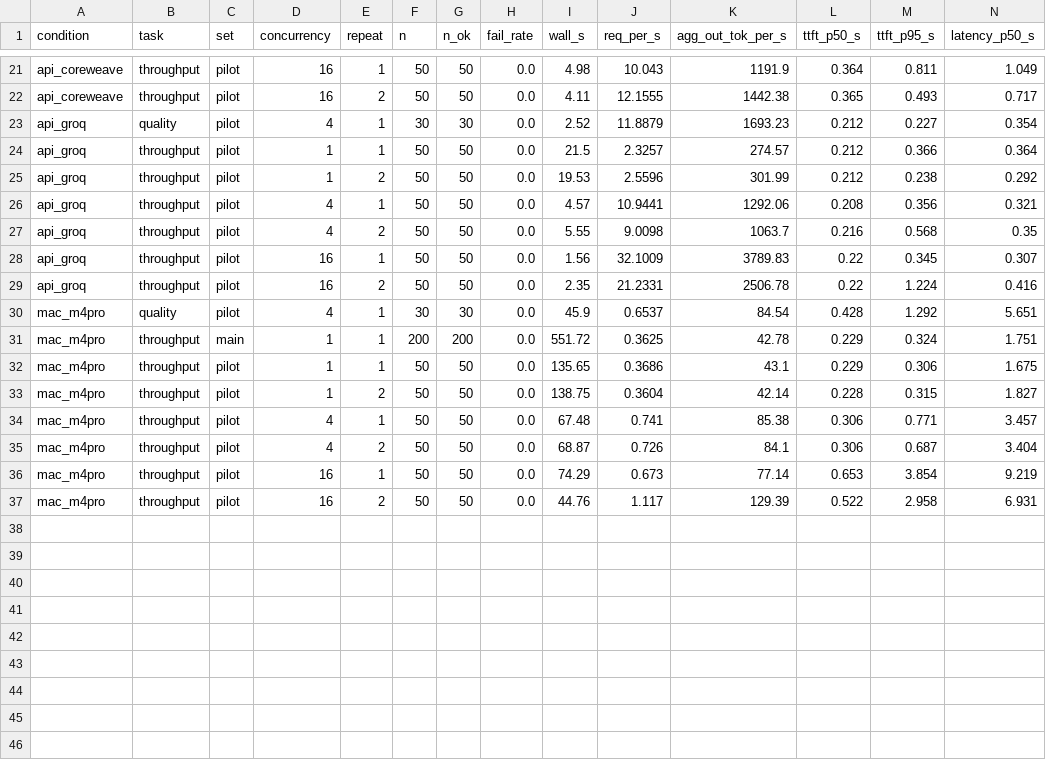
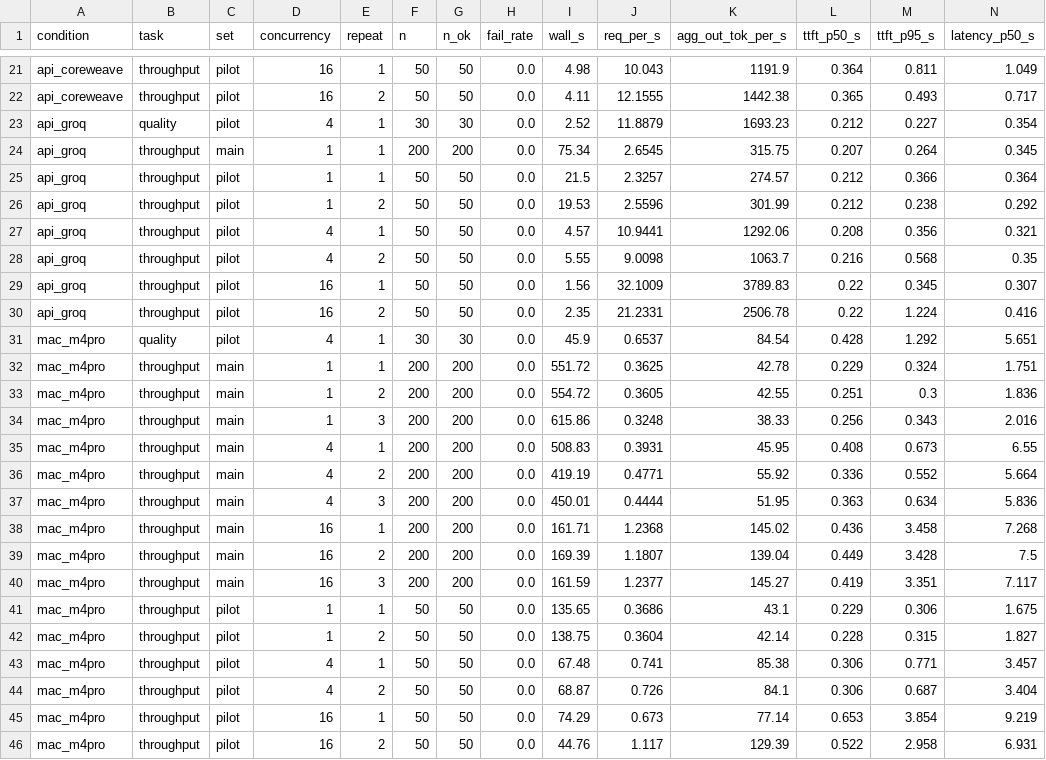
Before and after one commit to Newterios/rmt-llm-inference-benchmark, a CSV file: results/summary_by_level.csv, drawn as a sheet; only a part is shown, gaps mark what is left out; rows hold the shown columns only; the diff names each change by its address in the sheet, - before the commit and + after, or states it on an @@ line.

```diff
--- a/results/summary_by_level.csv
+++ b/results/summary_by_level.csv
+row 24: api_groq | throughput | main | 1 | 1 | 200 | 200 | 0.0 | 75.34 | 2.6545 | 315.75 | 0.207 | 0.264 | 0.345
+row 33: mac_m4pro | throughput | main | 1 | 2 | 200 | 200 | 0.0 | 554.72 | 0.3605 | 42.55 | 0.251 | 0.3 | 1.836
+row 34: mac_m4pro | throughput | main | 1 | 3 | 200 | 200 | 0.0 | 615.86 | 0.3248 | 38.33 | 0.256 | 0.343 | 2.016
+row 35: mac_m4pro | throughput | main | 4 | 1 | 200 | 200 | 0.0 | 508.83 | 0.3931 | 45.95 | 0.408 | 0.673 | 6.55
+row 36: mac_m4pro | throughput | main | 4 | 2 | 200 | 200 | 0.0 | 419.19 | 0.4771 | 55.92 | 0.336 | 0.552 | 5.664
+row 37: mac_m4pro | throughput | main | 4 | 3 | 200 | 200 | 0.0 | 450.01 | 0.4444 | 51.95 | 0.363 | 0.634 | 5.836
+row 38: mac_m4pro | throughput | main | 16 | 1 | 200 | 200 | 0.0 | 161.71 | 1.2368 | 145.02 | 0.436 | 3.458 | 7.268
+row 39: mac_m4pro | throughput | main | 16 | 2 | 200 | 200 | 0.0 | 169.39 | 1.1807 | 139.04 | 0.449 | 3.428 | 7.5
+row 40: mac_m4pro | throughput | main | 16 | 3 | 200 | 200 | 0.0 | 161.59 | 1.2377 | 145.27 | 0.419 | 3.351 | 7.117
```
Also changed, not shown: results/summary_by_condition.csv, 30 other files.
